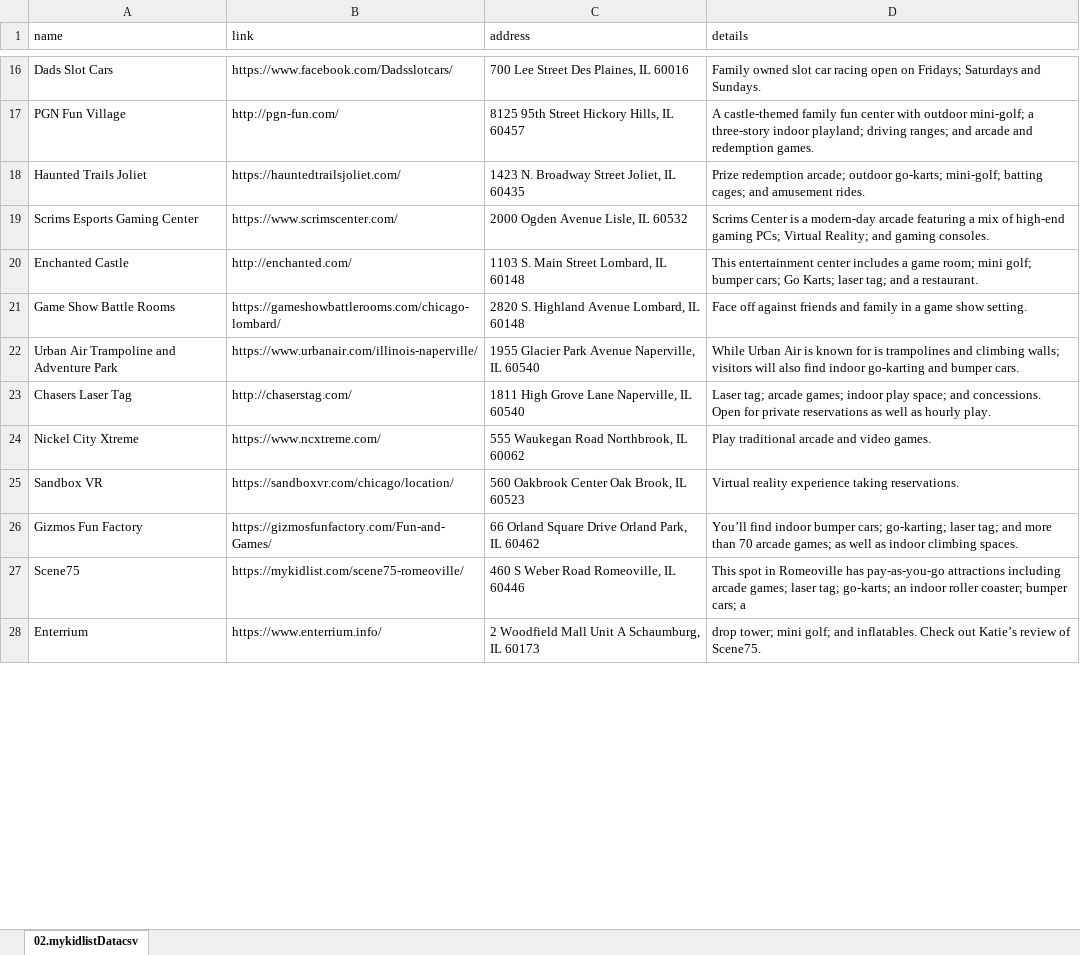
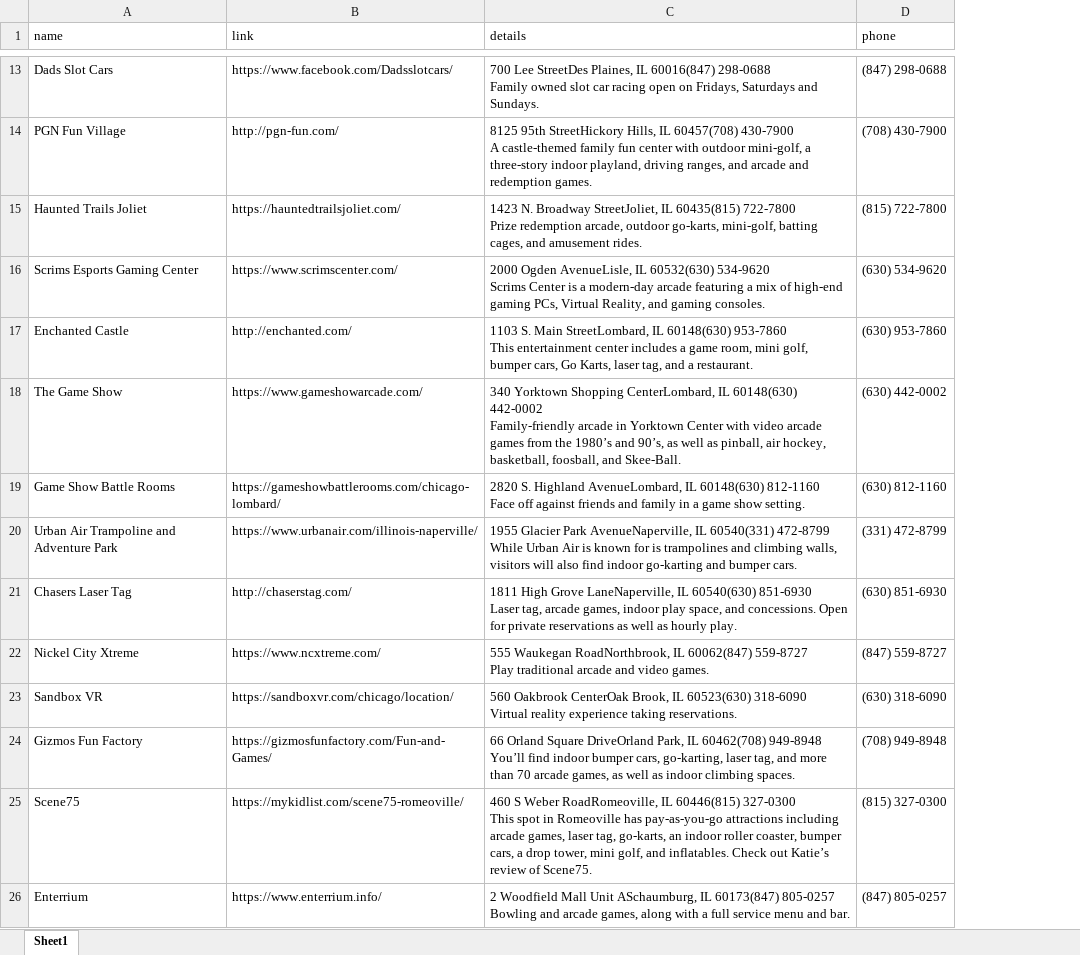
Before and after one commit to ibrahimGamal01/Multiple_Directories_Web_scraping, an Excel workbook: 02.mykidlist/extracted_data/02.Data.xlsx, sheet Sheet1, drawn as a sheet; only a part is shown, gaps mark what is left out; values as stored, in another font and other column widths than the file's, no cell formats; removed rows and columns are numbered as before the commit, all else as after; ↵ is a line break in a cell; the diff covers the shown part only; the diff names each change by its address in the sheet, - before the commit and + after, or states it on an @@ line.

Commit message:
Fix 02: add phone numbers (cleanData)

```diff
--- a/02.mykidlist/extracted_data/02.Data.xlsx (sheet Sheet1)
+++ b/02.mykidlist/extracted_data/02.Data.xlsx (sheet Sheet1)
-sheet tab: 02.mykidlistDatacsv
+sheet tab: Sheet1
-column C (address), rows 16-28: 700 Lee Street Des Plaines, IL 60016 | 8125 95th Street Hickory Hills, IL 60457 | 1423 N. Broadway Street Joliet, IL 60435 | 2000 Ogden Avenue Lisle, IL 60532 | 1103 S. Main Street Lombard, IL 60148 | 2820 S. Highland Avenue Lombard, IL 60148 | 1955 Glacier Park Avenue Naperville, IL 60540 | 1811 High Grove Lane Naperville, IL 60540 | 555 Waukegan Road Northbrook, IL 60062 | 560 Oakbrook Center Oak Brook, IL 60523 | 66 Orland Square Drive Orland Park, IL 60462 | 460 S Weber Road Romeoville, IL 60446 | 2 Woodfield Mall Unit A Schaumburg, IL 60173
+column D (phone), rows 13-17: (847) 298-0688 | (708) 430-7900 | (815) 722-7800 | (630) 534-9620 | (630) 953-7860; rows 19-26: (630) 812-1160 | (331) 472-8799 | (630) 851-6930 | (847) 559-8727 | (630) 318-6090 | (708) 949-8948 | (815) 327-0300 | (847) 805-0257
-C13 (details): Family owned slot car racing open on Fridays; Saturdays and…
+C13 (details): 700 Lee StreetDes Plaines, IL 60016(847) 298-0688 ↵ Family owned slot car racing open on Fridays, Saturdays and…
-C14 (details): A castle-themed family fun center with outdoor mini-golf; a three-story indoor playland; driving ranges; and arcade…
+C14 (details): 8125 95th StreetHickory Hills, IL 60457(708) 430-7900 ↵ A castle-themed family fun center with outdoor mini-golf, a three-story indoor playland, driving ranges, and arcade…
-C15 (details): Prize redemption arcade; outdoor go-karts; mini-golf; batting cages; and amusement…
+C15 (details): 1423 N. Broadway StreetJoliet, IL 60435(815) 722-7800 ↵ Prize redemption arcade, outdoor go-karts, mini-golf, batting cages, and amusement…
-C16 (details): Scrims Center is a modern-day arcade featuring a mix of high-end gaming PCs; Virtual Reality; and gaming…
+C16 (details): 2000 Ogden AvenueLisle, IL 60532(630) 534-9620 ↵ Scrims Center is a modern-day arcade featuring a mix of high-end gaming PCs, Virtual Reality, and gaming…
-C17 (details): This entertainment center includes a game room; mini golf; bumper cars; Go Karts; laser tag; and a…
+C17 (details): 1103 S. Main StreetLombard, IL 60148(630) 953-7860 ↵ This entertainment center includes a game room, mini golf, bumper cars, Go Karts, laser tag, and a…
+row 18: The Game Show | https://www.gameshowarcade.com/ | 340 Yorktown Shopping CenterLombard, IL 60148(630) 442-0002 ↵ Family-friendly arcade in Yorktown Center with video arcade games from the 1980’s and 90’s, as well as pinball, air hockey, basketball, foosball, and Skee-Ball. | (630) 442-0002
-C19 (details): Face off…
+C19 (details): 2820 S. Highland AvenueLombard, IL 60148(630) 812-1160 ↵ Face off…
-C20 (details): While Urban Air is known for is trampolines and climbing walls; visitors will…
+C20 (details): 1955 Glacier Park AvenueNaperville, IL 60540(331) 472-8799 ↵ While Urban Air is known for is trampolines and climbing walls, visitors will…
-C21 (details): Laser tag; arcade games; indoor play space; and concessions.…
+C21 (details): 1811 High Grove LaneNaperville, IL 60540(630) 851-6930 ↵ Laser tag, arcade games, indoor play space, and concessions.…
-C22 (details): Play traditional…
+C22 (details): 555 Waukegan RoadNorthbrook, IL 60062(847) 559-8727 ↵ Play traditional…
-C23 (details): Virtual reality…
+C23 (details): 560 Oakbrook CenterOak Brook, IL 60523(630) 318-6090 ↵ Virtual reality…
-C24 (details): You’ll find indoor bumper cars; go-karting; laser tag; and more than 70 arcade games; as well…
+C24 (details): 66 Orland Square DriveOrland Park, IL 60462(708) 949-8948 ↵ You’ll find indoor bumper cars, go-karting, laser tag, and more than 70 arcade games, as well…
-C25 (details): This spot in Romeoville has pay-as-you-go attractions including arcade games; laser tag; go-karts; an indoor roller coaster; bumper cars; a
+C25 (details): 460 S Weber RoadRomeoville, IL 60446(815) 327-0300 ↵ This spot in Romeoville has pay-as-you-go attractions including arcade games, laser tag, go-karts, an indoor roller coaster, bumper cars, a drop tower, mini golf, and inflatables. Check out Katie’s review of Scene75.
-C26 (details): drop tower; mini golf; and inflatables. Check out Katie’s review of Scene75.
+C26 (details): 2 Woodfield Mall Unit ASchaumburg, IL 60173(847) 805-0257 ↵ Bowling and arcade games, along with a full service menu and bar.
```
Also changed, not shown: 2 added rows, 17 removed rows and 14 edited cells elsewhere in this sheet, cell formats, 3 other files.
